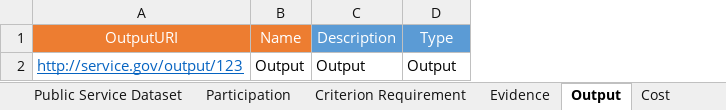
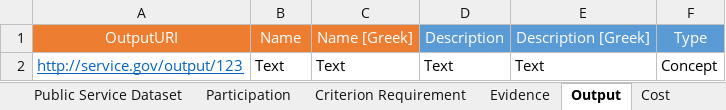
Before and after one commit to Bhanditz/Epirus_pilot, an Excel workbook: (CPSV-AP) - Template_specs_v2.03 blank.xlsx, sheet Output, drawn as a sheet; values as stored, in another font and other column widths than the file's, no borders; removed rows and columns are numbered as before the commit, all else as after; the diff names each change by its address in the sheet, - before the commit and + after, or states it on an @@ line.

```diff
--- a/(CPSV-AP) - Template_specs_v2.03 blank.xlsx (sheet Output)
+++ b/(CPSV-AP) - Template_specs_v2.03 blank.xlsx (sheet Output)
+column C, row 1: Name [Greek]
+column E, row 1: Description [Greek]
-row 2: http://service.gov/output/123 | Output | Output | Output
+row 2: http://service.gov/output/123 | Text | Text | Text | Text | Concept
```
Also changed, not shown: sheet Public Organisation, sheet Public Service, sheet Opening Hours Specification, sheet Evidence, sheet Business Event, sheet Life Event, 11 more sheets, other sheet tabs, charts or pictures, 6 other files.
